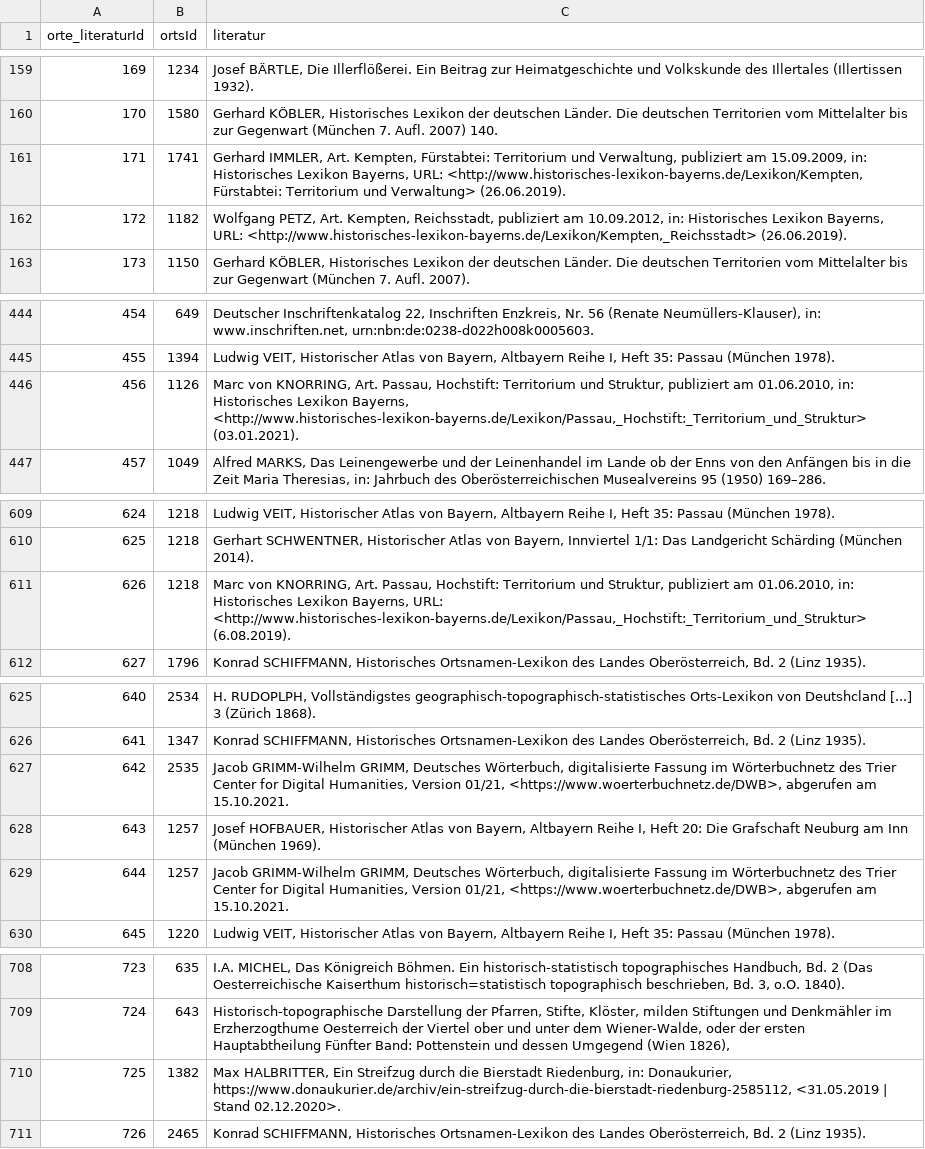
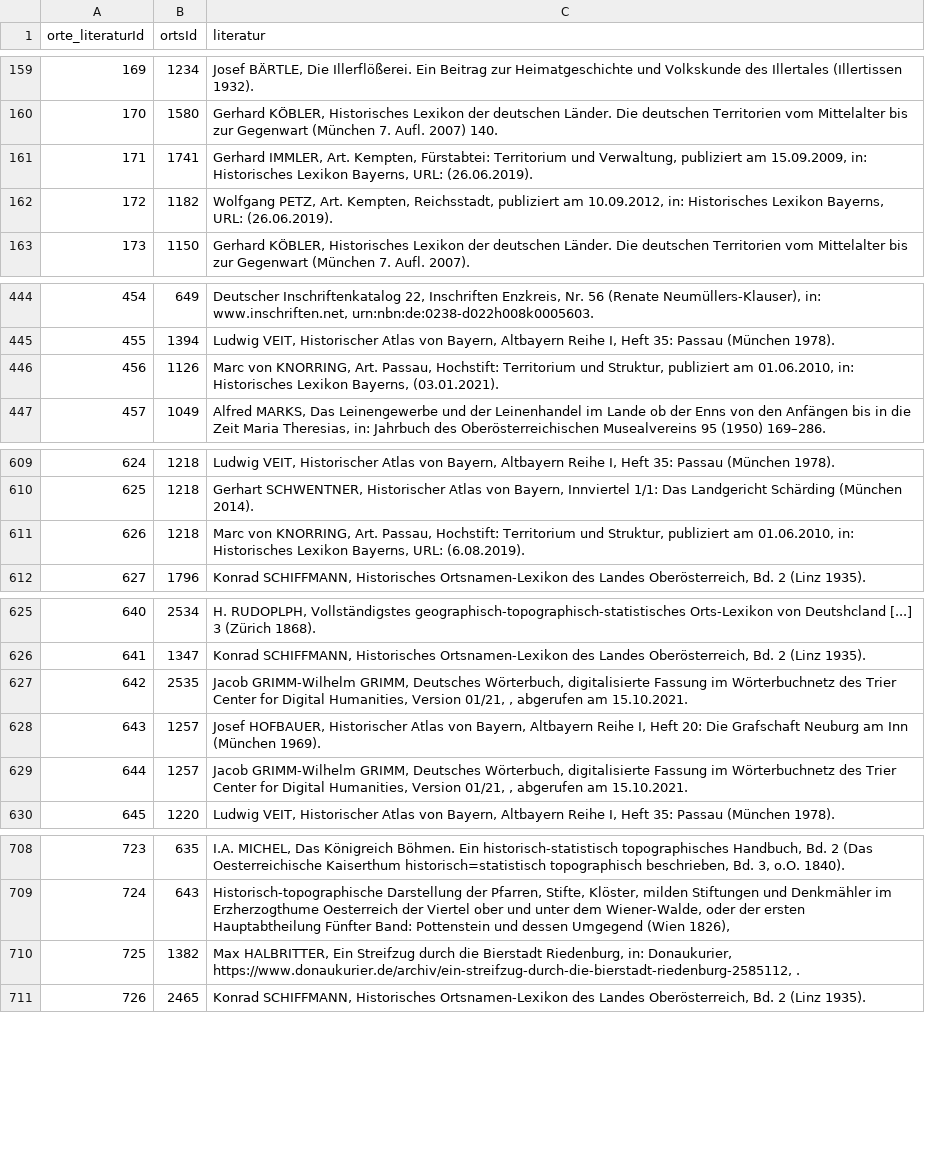
Before and after one commit to donauhandel/krems-data, a CSV file: orig_data/csvs/orte_literatur.csv, drawn as a sheet; only a part is shown, gaps mark what is left out; the diff covers the shown part only.

```diff
--- a/orig_data/csvs/orte_literatur.csv
+++ b/orig_data/csvs/orte_literatur.csv
@@ -162,7 +160,4 @@ orte_literaturId,ortsId,literatur
 170,1580,"Gerhard KÖBLER, Historisches Lexikon der deutschen Länder. Die deutschen Territorien vom Mittelalter bis zur Gegenwart (München 7. Aufl. 2007) 140."
-171,1741,"Gerhard IMMLER, Art. Kempten, Fürstabtei: Territorium und Verwaltung, publiziert am 15.09.2009, in: Historisches Lexikon Bayerns, URL: <http://www.historisches-lexikon-bayerns.de/Lexikon/Kempten, Fürstabtei: Territorium und Verwaltung> (26.06.2019)."
-172,1182,"Wolfgang PETZ, Art. Kempten, Reichsstadt, publiziert am 10.09.2012, in: Historisches Lexikon Bayerns, URL: <http://www.historisches-lexikon-bayerns.de/Lexikon/Kempten,_Reichsstadt> (26.06.2019).
-
-
-"
+171,1741,"Gerhard IMMLER, Art. Kempten, Fürstabtei: Territorium und Verwaltung, publiziert am 15.09.2009, in: Historisches Lexikon Bayerns, URL: (26.06.2019)."
+172,1182,"Wolfgang PETZ, Art. Kempten, Reichsstadt, publiziert am 10.09.2012, in: Historisches Lexikon Bayerns, URL: (26.06.2019). "
 173,1150,"Gerhard KÖBLER, Historisches Lexikon der deutschen Länder. Die deutschen Territorien vom Mittelalter bis zur Gegenwart (München 7. Aufl. 2007)."
@@ -451,3 +445,3 @@ orte_literaturId,ortsId,literatur
 455,1394,"Ludwig VEIT, Historischer Atlas von Bayern, Altbayern Reihe I, Heft 35: Passau (München 1978)."
-456,1126,"Marc von KNORRING, Art. Passau, Hochstift: Territorium und Struktur, publiziert am 01.06.2010, in: Historisches Lexikon Bayerns, <http://www.historisches-lexikon-bayerns.de/Lexikon/Passau,_Hochstift:_Territorium_und_Struktur> (03.01.2021)."
+456,1126,"Marc von KNORRING, Art. Passau, Hochstift: Territorium und Struktur, publiziert am 01.06.2010, in: Historisches Lexikon Bayerns, (03.01.2021)."
 457,1049,"Alfred MARKS, Das Leinengewerbe und der Leinenhandel im Lande ob der Enns von den Anfängen bis in die Zeit Maria Theresias, in: Jahrbuch des Oberösterreichischen Musealvereins 95 (1950) 169–286."
@@ -618,3 +610,3 @@ orte_literaturId,ortsId,literatur
 625,1218,"Gerhart SCHWENTNER, Historischer Atlas von Bayern, Innviertel 1/1: Das Landgericht Schärding (München 2014)."
-626,1218,"Marc von KNORRING, Art. Passau, Hochstift: Territorium und Struktur, publiziert am 01.06.2010, in: Historisches Lexikon Bayerns, URL: <http://www.historisches-lexikon-bayerns.de/Lexikon/Passau,_Hochstift:_Territorium_und_Struktur> (6.08.2019)."
+626,1218,"Marc von KNORRING, Art. Passau, Hochstift: Territorium und Struktur, publiziert am 01.06.2010, in: Historisches Lexikon Bayerns, URL: (6.08.2019)."
 627,1796,"Konrad SCHIFFMANN, Historisches Ortsnamen-Lexikon des Landes Oberösterreich, Bd. 2 (Linz 1935)."
@@ -634,5 +626,5 @@ orte_literaturId,ortsId,literatur
 641,1347,"Konrad SCHIFFMANN, Historisches Ortsnamen-Lexikon des Landes Oberösterreich, Bd. 2 (Linz 1935)."
-642,2535,"Jacob GRIMM-Wilhelm GRIMM, Deutsches Wörterbuch, digitalisierte Fassung im Wörterbuchnetz des Trier Center for Digital Humanities, Version 01/21, <https://www.woerterbuchnetz.de/DWB>, abgerufen am 15.10.2021."
+642,2535,"Jacob GRIMM-Wilhelm GRIMM, Deutsches Wörterbuch, digitalisierte Fassung im Wörterbuchnetz des Trier Center for Digital Humanities, Version 01/21, , abgerufen am 15.10.2021."
 643,1257,"Josef HOFBAUER, Historischer Atlas von Bayern, Altbayern Reihe I, Heft 20: Die Grafschaft Neuburg am Inn (München 1969)."
-644,1257,"Jacob GRIMM-Wilhelm GRIMM, Deutsches Wörterbuch, digitalisierte Fassung im Wörterbuchnetz des Trier Center for Digital Humanities, Version 01/21, <https://www.woerterbuchnetz.de/DWB>, abgerufen am 15.10.2021."
+644,1257,"Jacob GRIMM-Wilhelm GRIMM, Deutsches Wörterbuch, digitalisierte Fassung im Wörterbuchnetz des Trier Center for Digital Humanities, Version 01/21, , abgerufen am 15.10.2021."
 645,1220,"Ludwig VEIT, Historischer Atlas von Bayern, Altbayern Reihe I, Heft 35: Passau (München 1978)."
@@ -718,3 +709,3 @@ orte_literaturId,ortsId,literatur
 724,643,"Historisch-topographische Darstellung der Pfarren, Stifte, Klöster, milden Stiftungen und Denkmähler im Erzherzogthume Oesterreich der Viertel ober und unter dem Wiener-Walde, oder der ersten Hauptabtheilung Fünfter Band: Pottenstein und dessen Umgegend (Wien 1826), "
-725,1382,"Max HALBRITTER, Ein Streifzug durch die Bierstadt Riedenburg, in: Donaukurier, https://www.donaukurier.de/archiv/ein-streifzug-durch-die-bierstadt-riedenburg-2585112, <31.05.2019 | Stand 02.12.2020>."
+725,1382,"Max HALBRITTER, Ein Streifzug durch die Bierstadt Riedenburg, in: Donaukurier, https://www.donaukurier.de/archiv/ein-streifzug-durch-die-bierstadt-riedenburg-2585112, ."
 726,2465,"Konrad SCHIFFMANN, Historisches Ortsnamen-Lexikon des Landes Oberösterreich, Bd. 2 (Linz 1935)."
```
Also changed, not shown: 20 edited cells elsewhere in this file, orig_data/csvs/nennungen_zurueck.csv, orig_data/csvs/organisationen_verknuepfungen.csv, 20 other files.
